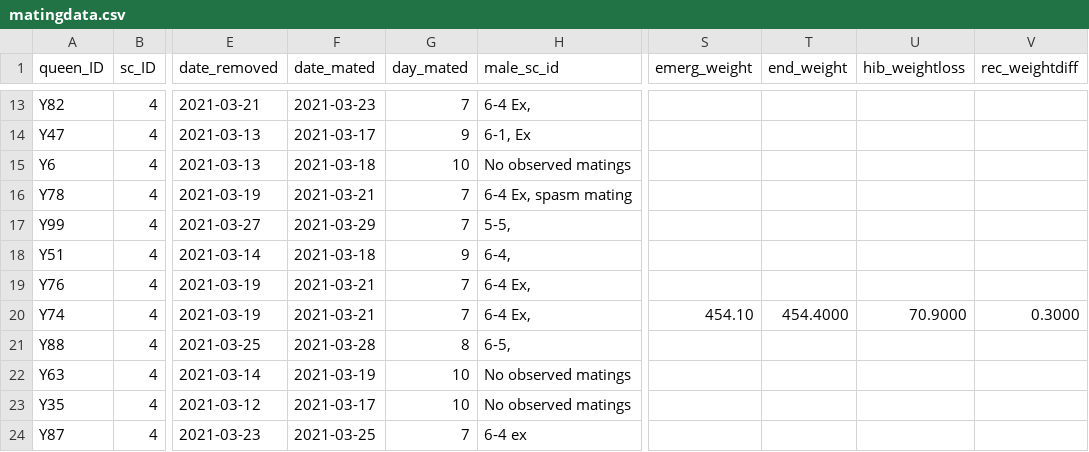
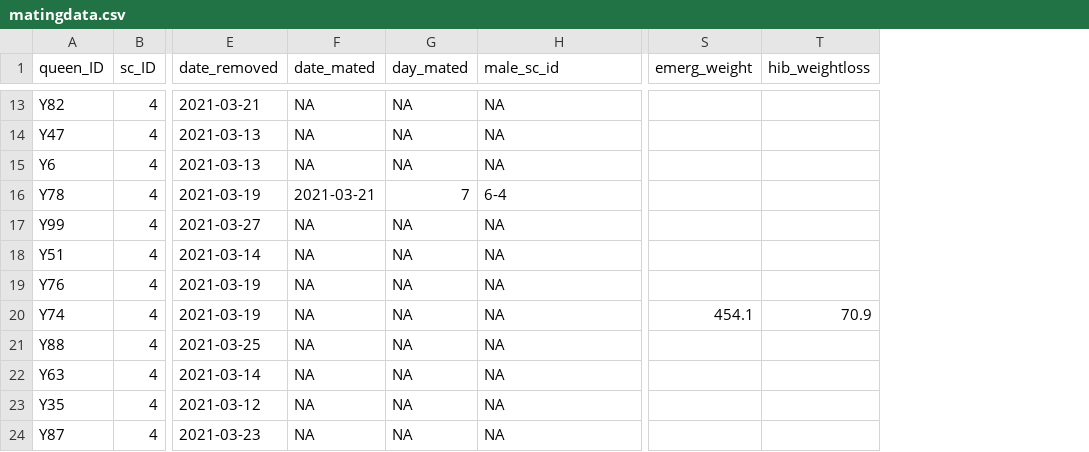
Before and after one commit to michellehotch/Apidologie2022, a CSV file: data/matingdata.csv, drawn as a sheet; only a part is shown, gaps mark what is left out; removed rows and columns are numbered as before the commit, all else as after; the diff covers the shown part only; the diff names each change by its address in the sheet, - before the commit and + after, or states it on an @@ line.

```diff
--- a/data/matingdata.csv
+++ b/data/matingdata.csv
-column T (end_weight), row 20: 454.4000
-column V (rec_weightdiff), row 20: 0.3000
-F13 (date_mated): 2021-03-23
+F13 (date_mated): NA
-G13 (day_mated): 7
+G13 (day_mated): NA
-H13 (male_sc_id): 6-4 Ex,
+H13 (male_sc_id): NA
-F14 (date_mated): 2021-03-17
+F14 (date_mated): NA
-G14 (day_mated): 9
+G14 (day_mated): NA
-H14 (male_sc_id): 6-1, Ex
+H14 (male_sc_id): NA
-F15 (date_mated): 2021-03-18
+F15 (date_mated): NA
-G15 (day_mated): 10
+G15 (day_mated): NA
-H15 (male_sc_id): No observed matings
+H15 (male_sc_id): NA
-H16 (male_sc_id): 6-4 Ex, spasm mating
+H16 (male_sc_id): 6-4
-F17 (date_mated): 2021-03-29
+F17 (date_mated): NA
-G17 (day_mated): 7
+G17 (day_mated): NA
-H17 (male_sc_id): 5-5,
+H17 (male_sc_id): NA
-F18 (date_mated): 2021-03-18
+F18 (date_mated): NA
-G18 (day_mated): 9
+G18 (day_mated): NA
-H18 (male_sc_id): 6-4,
+H18 (male_sc_id): NA
-F19:F20 (date_mated): 2021-03-21
+F19:F20 (date_mated): NA
-G19:G20 (day_mated): 7
+G19:G20 (day_mated): NA
-H19:H20 (male_sc_id): 6-4 Ex,
+H19:H20 (male_sc_id): NA
-S20 (emerg_weight): 454.10
+S20 (emerg_weight): 454.1
-T20 (hib_weightloss): 70.9000
+T20 (hib_weightloss): 70.9
-F21 (date_mated): 2021-03-28
+F21 (date_mated): NA
-G21 (day_mated): 8
+G21 (day_mated): NA
-H21 (male_sc_id): 6-5,
+H21 (male_sc_id): NA
-F22 (date_mated): 2021-03-19
+F22 (date_mated): NA
-G22:G23 (day_mated): 10
+G22:G23 (day_mated): NA
-H22:H23 (male_sc_id): No observed matings
+H22:H23 (male_sc_id): NA
-F23 (date_mated): 2021-03-17
+F23 (date_mated): NA
-F24 (date_mated): 2021-03-25
+F24 (date_mated): NA
-G24 (day_mated): 7
+G24 (day_mated): NA
-H24 (male_sc_id): 6-4 ex
+H24 (male_sc_id): NA
```
Also changed, not shown: 6 removed rows and 152 edited cells elsewhere in this file, 1 other file.
